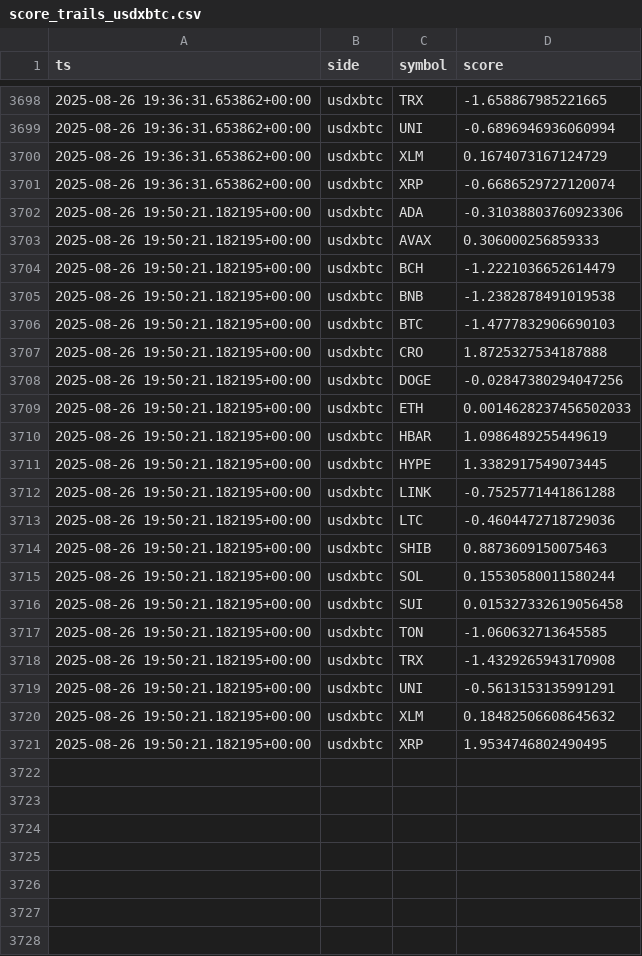
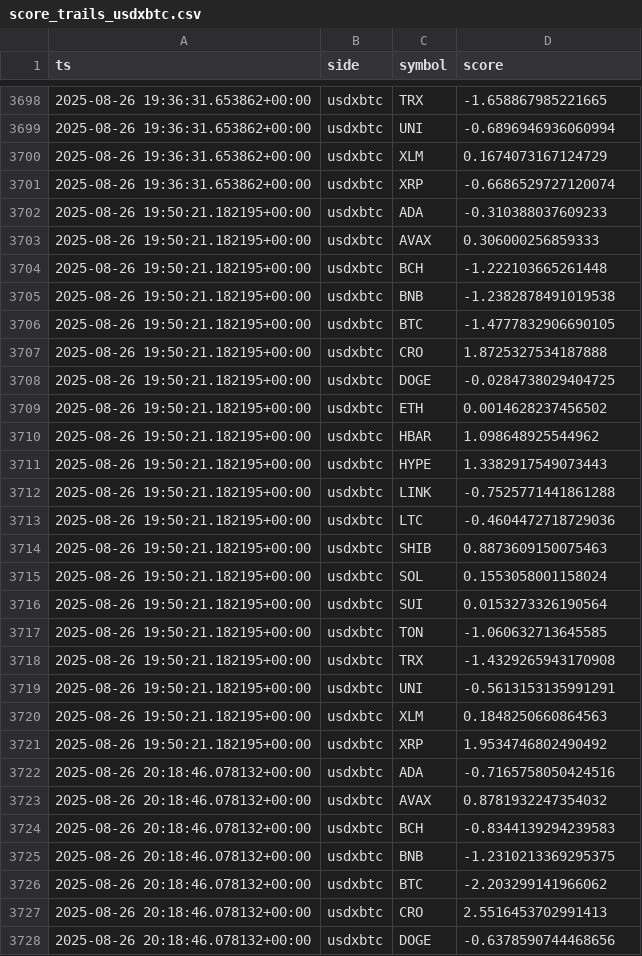
Before and after one commit to kagayakumirai/largecap-watch, a CSV file: data/score_trails_usdxbtc.csv, drawn as a sheet; only a part is shown, gaps mark what is left out; the diff covers the shown part only.

```diff
--- a/data/score_trails_usdxbtc.csv
+++ b/data/score_trails_usdxbtc.csv
@@ -3701,12 +3701,12 @@ ts,side,symbol,score
 2025-08-26 19:36:31.653862+00:00,usdxbtc,XRP,-0.6686529727120074
-2025-08-26 19:50:21.182195+00:00,usdxbtc,ADA,-0.31038803760923306
+2025-08-26 19:50:21.182195+00:00,usdxbtc,ADA,-0.310388037609233
 2025-08-26 19:50:21.182195+00:00,usdxbtc,AVAX,0.306000256859333
-2025-08-26 19:50:21.182195+00:00,usdxbtc,BCH,-1.2221036652614479
+2025-08-26 19:50:21.182195+00:00,usdxbtc,BCH,-1.222103665261448
 2025-08-26 19:50:21.182195+00:00,usdxbtc,BNB,-1.2382878491019538
-2025-08-26 19:50:21.182195+00:00,usdxbtc,BTC,-1.4777832906690103
+2025-08-26 19:50:21.182195+00:00,usdxbtc,BTC,-1.4777832906690105
 2025-08-26 19:50:21.182195+00:00,usdxbtc,CRO,1.8725327534187888
-2025-08-26 19:50:21.182195+00:00,usdxbtc,DOGE,-0.02847380294047256
-2025-08-26 19:50:21.182195+00:00,usdxbtc,ETH,0.0014628237456502033
-2025-08-26 19:50:21.182195+00:00,usdxbtc,HBAR,1.0986489255449619
-2025-08-26 19:50:21.182195+00:00,usdxbtc,HYPE,1.3382917549073445
+2025-08-26 19:50:21.182195+00:00,usdxbtc,DOGE,-0.0284738029404725
+2025-08-26 19:50:21.182195+00:00,usdxbtc,ETH,0.0014628237456502
+2025-08-26 19:50:21.182195+00:00,usdxbtc,HBAR,1.098648925544962
+2025-08-26 19:50:21.182195+00:00,usdxbtc,HYPE,1.3382917549073443
 2025-08-26 19:50:21.182195+00:00,usdxbtc,LINK,-0.7525771441861288
@@ -3714,4 +3714,4 @@ ts,side,symbol,score
 2025-08-26 19:50:21.182195+00:00,usdxbtc,SHIB,0.8873609150075463
-2025-08-26 19:50:21.182195+00:00,usdxbtc,SOL,0.15530580011580244
-2025-08-26 19:50:21.182195+00:00,usdxbtc,SUI,0.015327332619056458
+2025-08-26 19:50:21.182195+00:00,usdxbtc,SOL,0.1553058001158024
+2025-08-26 19:50:21.182195+00:00,usdxbtc,SUI,0.0153273326190564
 2025-08-26 19:50:21.182195+00:00,usdxbtc,TON,-1.060632713645585
@@ -3719,3 +3719,10 @@ ts,side,symbol,score
 2025-08-26 19:50:21.182195+00:00,usdxbtc,UNI,-0.5613153135991291
-2025-08-26 19:50:21.182195+00:00,usdxbtc,XLM,0.18482506608645632
-2025-08-26 19:50:21.182195+00:00,usdxbtc,XRP,1.9534746802490495
+2025-08-26 19:50:21.182195+00:00,usdxbtc,XLM,0.1848250660864563
+2025-08-26 19:50:21.182195+00:00,usdxbtc,XRP,1.9534746802490492
+2025-08-26 20:18:46.078132+00:00,usdxbtc,ADA,-0.7165758050424516
+2025-08-26 20:18:46.078132+00:00,usdxbtc,AVAX,0.8781932247354032
+2025-08-26 20:18:46.078132+00:00,usdxbtc,BCH,-0.8344139294239583
+2025-08-26 20:18:46.078132+00:00,usdxbtc,BNB,-1.2310213369295375
+2025-08-26 20:18:46.078132+00:00,usdxbtc,BTC,-2.203299141966062
+2025-08-26 20:18:46.078132+00:00,usdxbtc,CRO,2.5516453702991413
+2025-08-26 20:18:46.078132+00:00,usdxbtc,DOGE,-0.6378590744468656
```
Also changed, not shown: 13 added rows elsewhere in this file, data/largecap_compare.csv, data/largecap_strength.csv, 10 other files.
